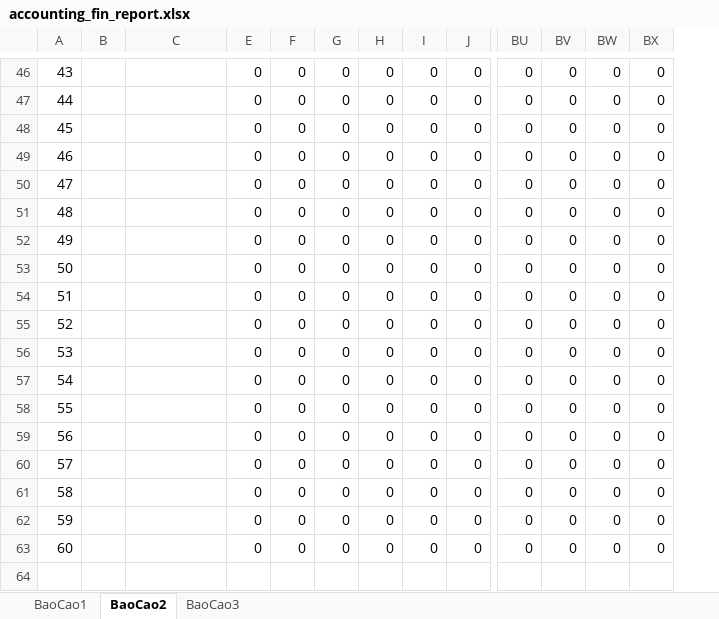
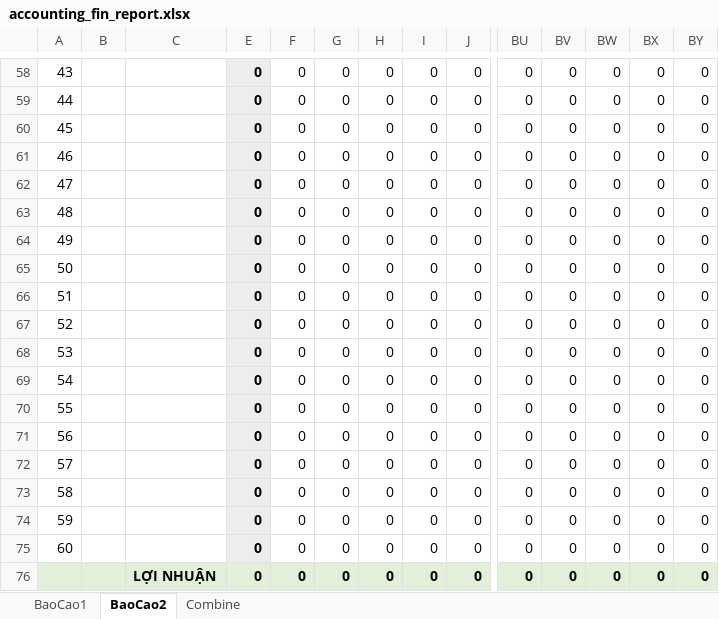
Before and after one commit to szen7dev/trixgo-cbs-micro, an Excel workbook: files/templates/excels/accounting_fin_report.xlsx, sheet BaoCao2, drawn as a sheet; only a part is shown, gaps mark what is left out; values as stored, in another font and other column widths than the file's, no borders; addresses are those after the commit; rows hold the shown columns only; the diff covers the shown part only; the diff names each change by its address in the sheet, - before the commit and + after, or states it on an @@ line.

```diff
--- a/files/templates/excels/accounting_fin_report.xlsx (sheet BaoCao2)
+++ b/files/templates/excels/accounting_fin_report.xlsx (sheet BaoCao2)
-sheet tab: BaoCao3
+sheet tab: Combine
+column BY, rows 58-75: all 0
@@ E58:E75 fill: none → #EDEDED, bold: off → on @@
+row 76:  |  | LỢI NHUẬN | 0 | 0 | 0 | 0 | 0 | 0 | 0 | 0 | 0 | 0 | 0
```
Also changed, not shown: 12 added rows and cell formats elsewhere in this sheet, sheet Combine, sheet BaoCao1, formulas that keep their value, 1 other file.
